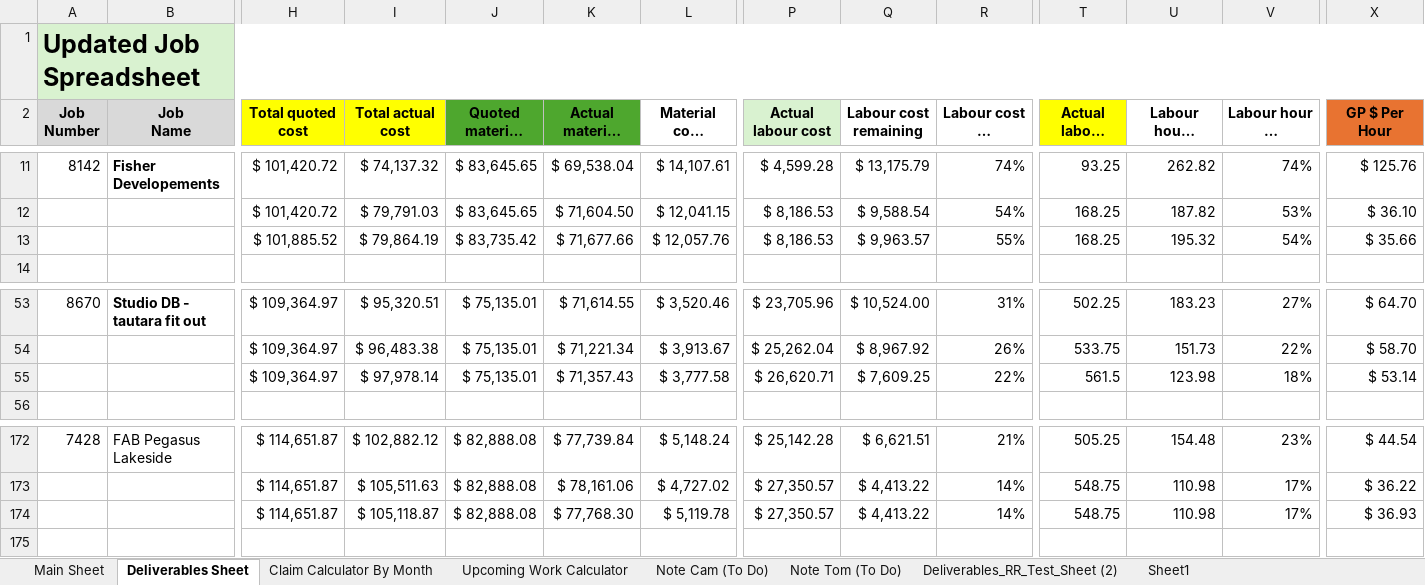
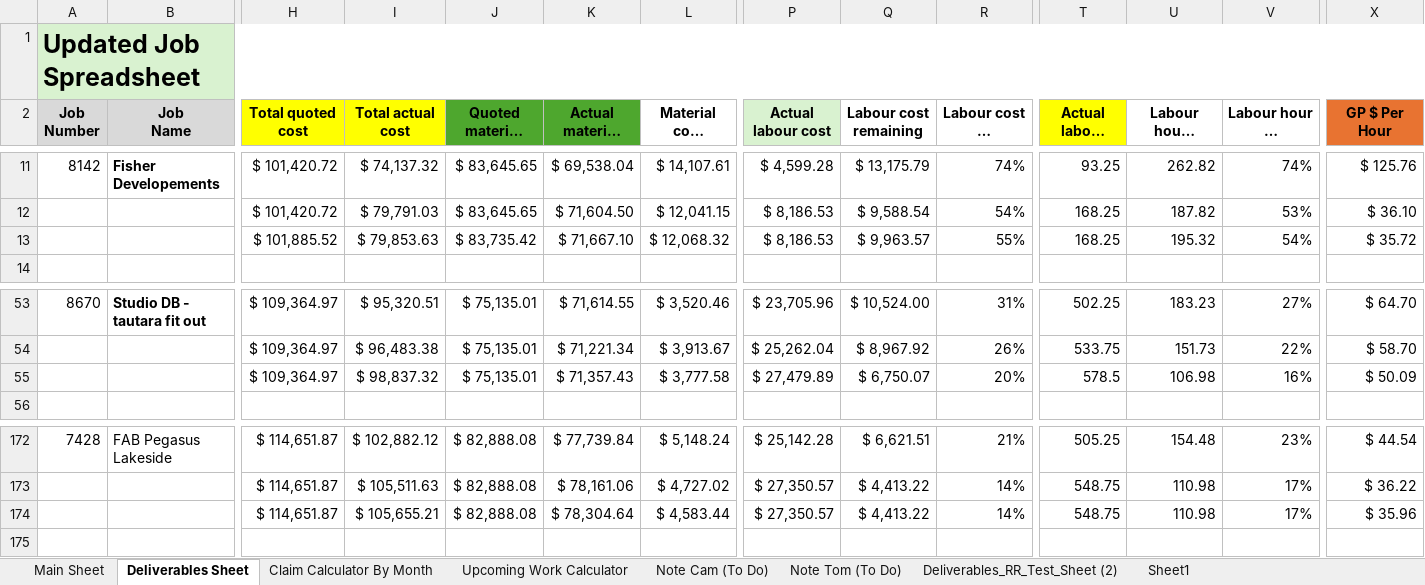
Before and after one commit to felixkwan2901/excel-dashboard, an Excel workbook: public/Cassidy_Davies_Electrical_BPMN_Data.xlsx, sheet Deliverables Sheet, drawn as a sheet; only a part is shown, gaps mark what is left out; long unchanged cells end in …; values as stored, in another font and other column widths than the file's, no borders; conditional formats not drawn; the diff covers the shown part only; the diff names each change by its address in the sheet, - before the commit and + after, or states it on an @@ line.

```diff
--- a/public/Cassidy_Davies_Electrical_BPMN_Data.xlsx (sheet Deliverables Sheet)
+++ b/public/Cassidy_Davies_Electrical_BPMN_Data.xlsx (sheet Deliverables Sheet)
-I13 (Total actual cost): $ 79,864.19
+I13 (Total actual cost): $ 79,853.63
-K13 (Actual material cost): $ 71,677.66
+K13 (Actual material cost): $ 71,667.10
-L13 (Material cost remaining): $ 12,057.76
+L13 (Material cost remaining): $ 12,068.32
-X13 (GP $ Per Hour): $ 35.66
+X13 (GP $ Per Hour): $ 35.72
-I55 (Total actual cost): $ 97,978.14
+I55 (Total actual cost): $ 98,837.32
-P55 (Actual labour cost): $ 26,620.71
+P55 (Actual labour cost): $ 27,479.89
-Q55 (Labour cost remaining): $ 7,609.25
+Q55 (Labour cost remaining): $ 6,750.07
-R55 (Labour cost % remaining): 22%
+R55 (Labour cost % remaining): 20%
-T55 (Actual labour hours): 561.5
+T55 (Actual labour hours): 578.5
-U55 (Labour hours remaining): 123.98
+U55 (Labour hours remaining): 106.98
-V55 (Labour hour % remaining): 18%
+V55 (Labour hour % remaining): 16%
-X55 (GP $ Per Hour): $ 53.14
+X55 (GP $ Per Hour): $ 50.09
-I174 (Total actual cost): $ 105,118.87
+I174 (Total actual cost): $ 105,655.21
-K174 (Actual material cost): $ 77,768.30
+K174 (Actual material cost): $ 78,304.64
-L174 (Material cost remaining): $ 5,119.78
+L174 (Material cost remaining): $ 4,583.44
-X174 (GP $ Per Hour): $ 36.93
+X174 (GP $ Per Hour): $ 35.96
```
Also changed, not shown: 1 added row, 1 removed row and 29 edited cells elsewhere in this sheet, sheet Claim Calculator By Month, sheet Upcoming Work Calculator, 28 other files.
